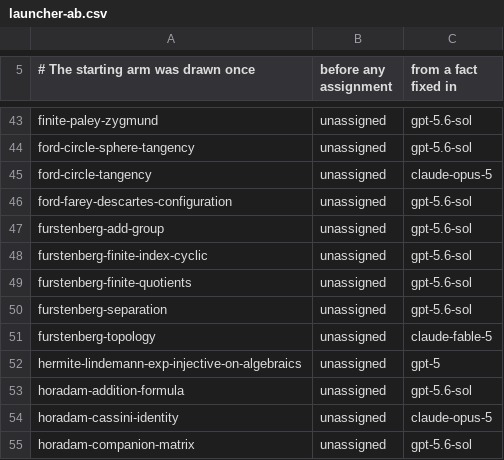
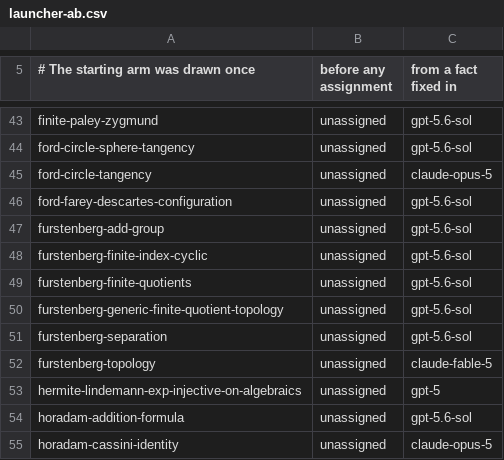
Before and after one commit to carlok/LeanFrontier, a CSV file: experiments/launcher-ab.csv, drawn as a sheet; only a part is shown, gaps mark what is left out; the shorter side is filled out with more unchanged rows; the diff names each change by its address in the sheet, - before the commit and + after, or states it on an @@ line.

```diff
--- a/experiments/launcher-ab.csv
+++ b/experiments/launcher-ab.csv
+row 50: furstenberg-generic-finite-quotient-topology | unassigned | gpt-5.6-sol
```
Also changed, not shown: experiments/accumulation.csv, 2 other files.
